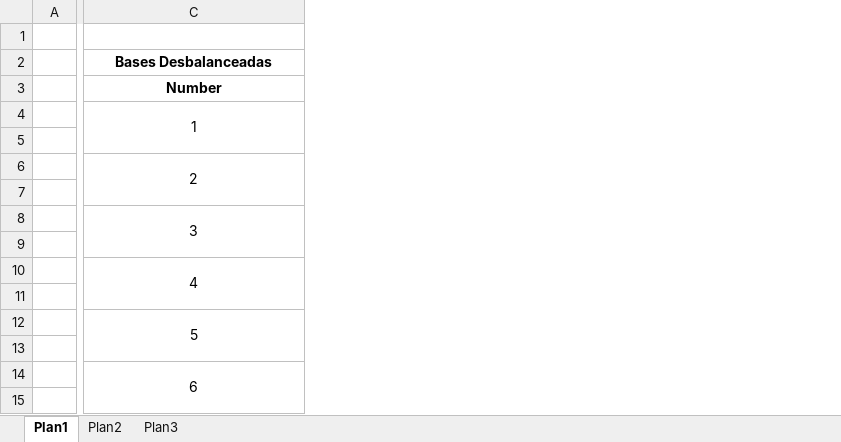
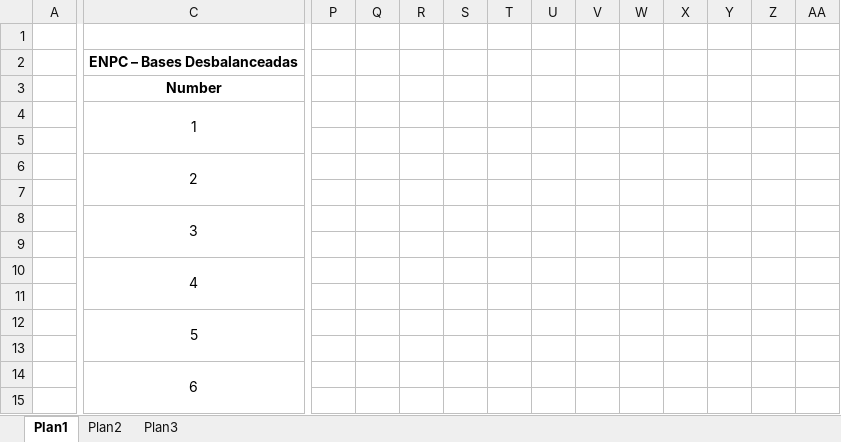
Before and after one commit to tjs2/ml, an Excel workbook: Avaliação/Tabelas.xlsx, sheet Plan1, drawn as a sheet; only a part is shown, gaps mark what is left out; values as stored, in another font and other column widths than the file's, no borders; the diff covers the shown part only; the diff names each change by its address in the sheet, - before the commit and + after, or states it on an @@ line.

```diff
--- a/Avaliação/Tabelas.xlsx (sheet Plan1)
+++ b/Avaliação/Tabelas.xlsx (sheet Plan1)
+column P, empty
+column Q, empty
+column R, empty
+column S, empty
+column T, empty
+column U, empty
+column V, empty
+column W, empty
+column X, empty
+column Y, empty
+column Z, empty
+column AA, empty
-C2 (Number): Bases Desbalanceadas
+C2 (Number): ENPC – Bases Desbalanceadas
```
Also changed, not shown: 30 added rows, 30 removed rows and 30 edited cells elsewhere in this sheet, 11 other files.
